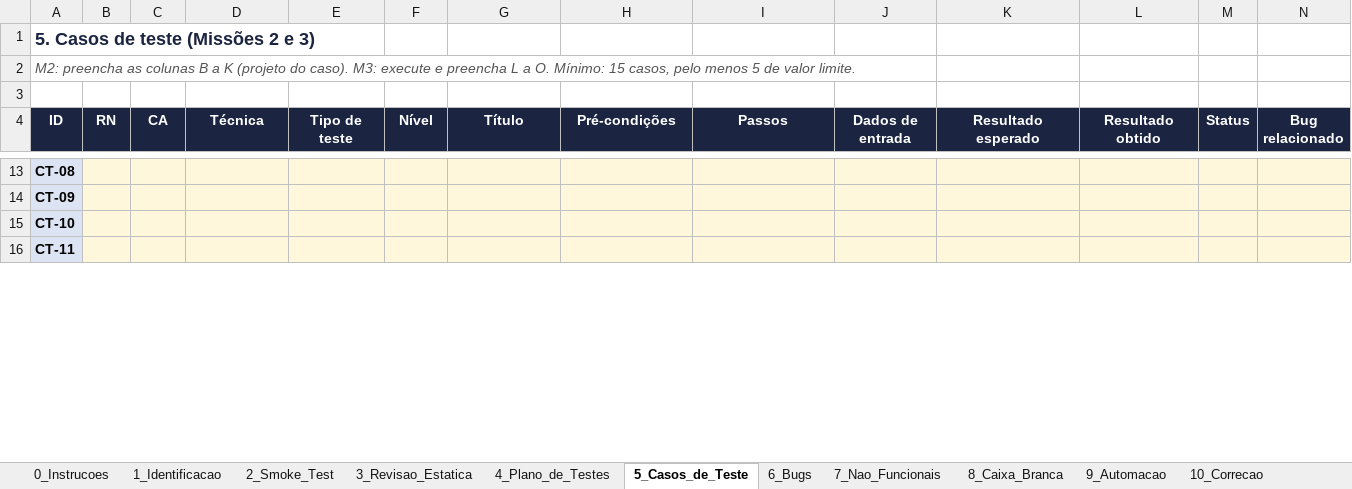
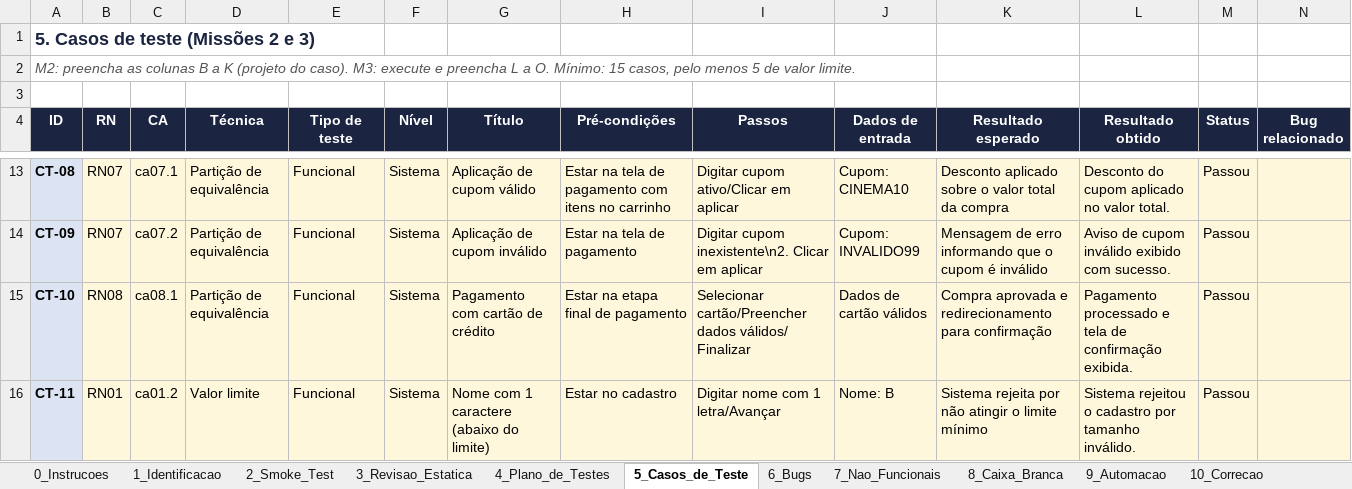
Before and after one commit to tarsoroberto100-blip/cinelume-qa-tarso-roberto, an Excel workbook: relatorio/Relatorio_de_Testes_CineLume.xlsx, sheet 5_Casos_de_Teste, drawn as a sheet; only a part is shown, gaps mark what is left out; values as stored, in another font and other column widths than the file's, no borders; the diff covers the shown part only; the diff names each change by its address in the sheet, - before the commit and + after, or states it on an @@ line.

Commit message:
caso de teste

```diff
--- a/relatorio/Relatorio_de_Testes_CineLume.xlsx (sheet 5_Casos_de_Teste)
+++ b/relatorio/Relatorio_de_Testes_CineLume.xlsx (sheet 5_Casos_de_Teste)
-B13:B14 (RN): (empty)
+B13:B14 (RN): RN07
-C13 (CA): (empty)
+C13 (CA): ca07.1
-D13:D15 (Técnica): (empty)
+D13:D15 (Técnica): Partição de equivalência
-E13:E16 (Tipo de teste): (empty)
+E13:E16 (Tipo de teste): Funcional
-F13:F16 (Nível): (empty)
+F13:F16 (Nível): Sistema
-G13 (Título): (empty)
+G13 (Título): Aplicação de cupom válido
-H13 (Pré-condições): (empty)
+H13 (Pré-condições): Estar na tela de pagamento com itens no carrinho
-I13 (Passos): (empty)
+I13 (Passos): Digitar cupom ativo/Clicar em aplicar
-J13 (Dados de entrada): (empty)
+J13 (Dados de entrada): Cupom: CINEMA10
-K13 (Resultado esperado): (empty)
+K13 (Resultado esperado): Desconto aplicado sobre o valor total da compra
-L13 (Resultado obtido): (empty)
+L13 (Resultado obtido): Desconto do cupom aplicado no valor total.
-M13:M16 (Status): (empty)
+M13:M16 (Status): Passou
-C14 (CA): (empty)
+C14 (CA): ca07.2
-G14 (Título): (empty)
+G14 (Título): Aplicação de cupom inválido
-H14 (Pré-condições): (empty)
+H14 (Pré-condições): Estar na tela de pagamento
-I14 (Passos): (empty)
+I14 (Passos): Digitar cupom inexistente\n2. Clicar em aplicar
-J14 (Dados de entrada): (empty)
+J14 (Dados de entrada): Cupom: INVALIDO99
-K14 (Resultado esperado): (empty)
+K14 (Resultado esperado): Mensagem de erro informando que o cupom é inválido
-L14 (Resultado obtido): (empty)
+L14 (Resultado obtido): Aviso de cupom inválido exibido com sucesso.
-B15 (RN): (empty)
+B15 (RN): RN08
-C15 (CA): (empty)
+C15 (CA): ca08.1
-G15 (Título): (empty)
+G15 (Título): Pagamento com cartão de crédito
-H15 (Pré-condições): (empty)
+H15 (Pré-condições): Estar na etapa final de pagamento
-I15 (Passos): (empty)
+I15 (Passos): Selecionar cartão/Preencher dados válidos/ Finalizar
-J15 (Dados de entrada): (empty)
+J15 (Dados de entrada): Dados de cartão válidos
-K15 (Resultado esperado): (empty)
+K15 (Resultado esperado): Compra aprovada e redirecionamento para confirmação
-L15 (Resultado obtido): (empty)
+L15 (Resultado obtido): Pagamento processado e tela de confirmação exibida.
-B16 (RN): (empty)
+B16 (RN): RN01
-C16 (CA): (empty)
+C16 (CA): ca01.2
-D16 (Técnica): (empty)
+D16 (Técnica): Valor limite
-G16 (Título): (empty)
+G16 (Título): Nome com 1 caractere (abaixo do limite)
-H16 (Pré-condições): (empty)
+H16 (Pré-condições): Estar no cadastro
-I16 (Passos): (empty)
+I16 (Passos): Digitar nome com 1 letra/Avançar
-J16 (Dados de entrada): (empty)
+J16 (Dados de entrada): Nome: B
-K16 (Resultado esperado): (empty)
+K16 (Resultado esperado): Sistema rejeita por não atingir o limite mínimo
-L16 (Resultado obtido): (empty)
+L16 (Resultado obtido): Sistema rejeitou o cadastro por tamanho inválido.
```
Also changed, not shown: 132 edited cells elsewhere in this sheet, sheet 11_Relatorio_Final.
